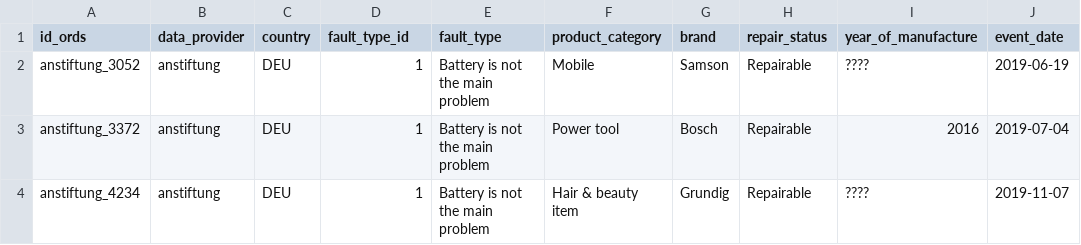
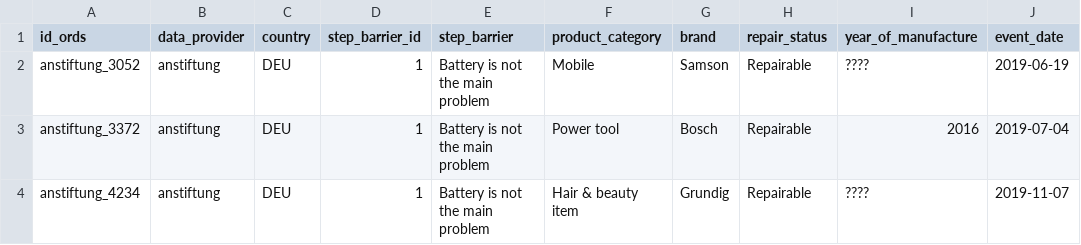
Before and after one commit to openrepair/data, a CSV file: quests/batteries/battcat.csv, drawn as a sheet; only a part is shown; the diff names each change by its address in the sheet, - before the commit and + after, or states it on an @@ line.

Commit message:
Replaces references to fault_type with step_barrier to clarify the difference between BattCat and the other fault-finding quests

```diff
--- a/quests/batteries/battcat.csv
+++ b/quests/batteries/battcat.csv
-D1: fault_type_id
+D1: step_barrier_id
-E1: fault_type
+E1: step_barrier
```
Also changed, not shown: 4 other files.
